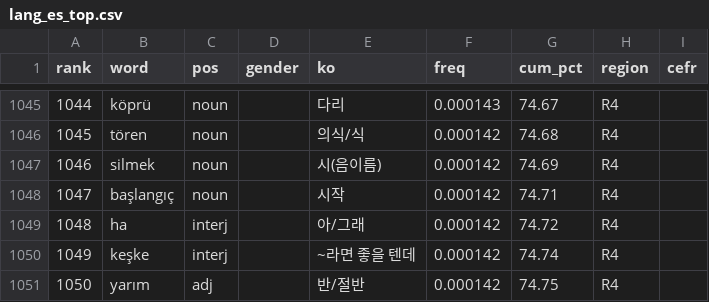
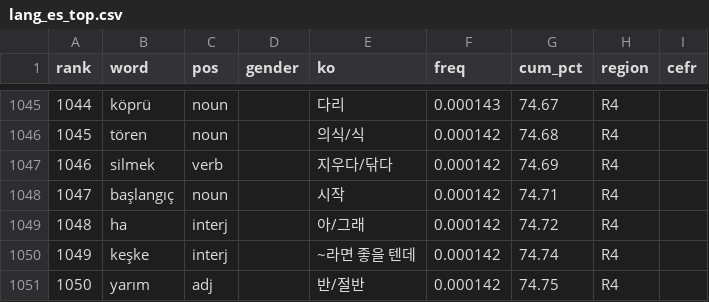
Before and after one commit to talkverselab/talkverse-tr, a CSV file: assets/data/freq/lang_es_top.csv, drawn as a sheet; only a part is shown, gaps mark what is left out.

```diff
--- a/assets/data/freq/lang_es_top.csv
+++ b/assets/data/freq/lang_es_top.csv
@@ -1046,3 +1046,3 @@ rank,word,pos,gender,ko,freq,cum_pct,region,cefr
 1045,tören,noun,,의식/식,0.000142,74.68,R4,
-1046,silmek,noun,,시(음이름),0.000142,74.69,R4,
+1046,silmek,verb,,지우다/닦다,0.000142,74.69,R4,
 1047,başlangıç,noun,,시작,0.000142,74.71,R4,
```
Also changed, not shown: 33 other files.
